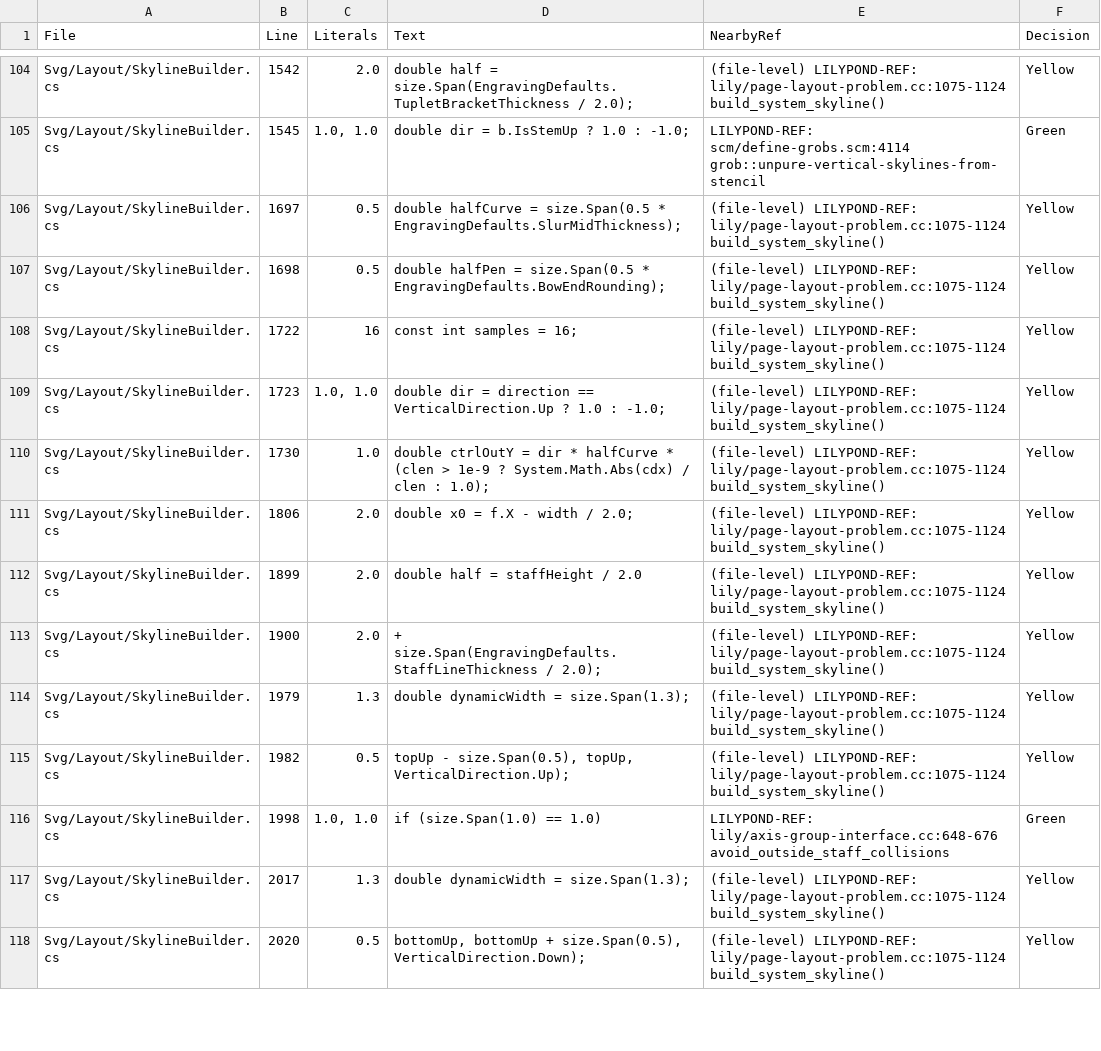
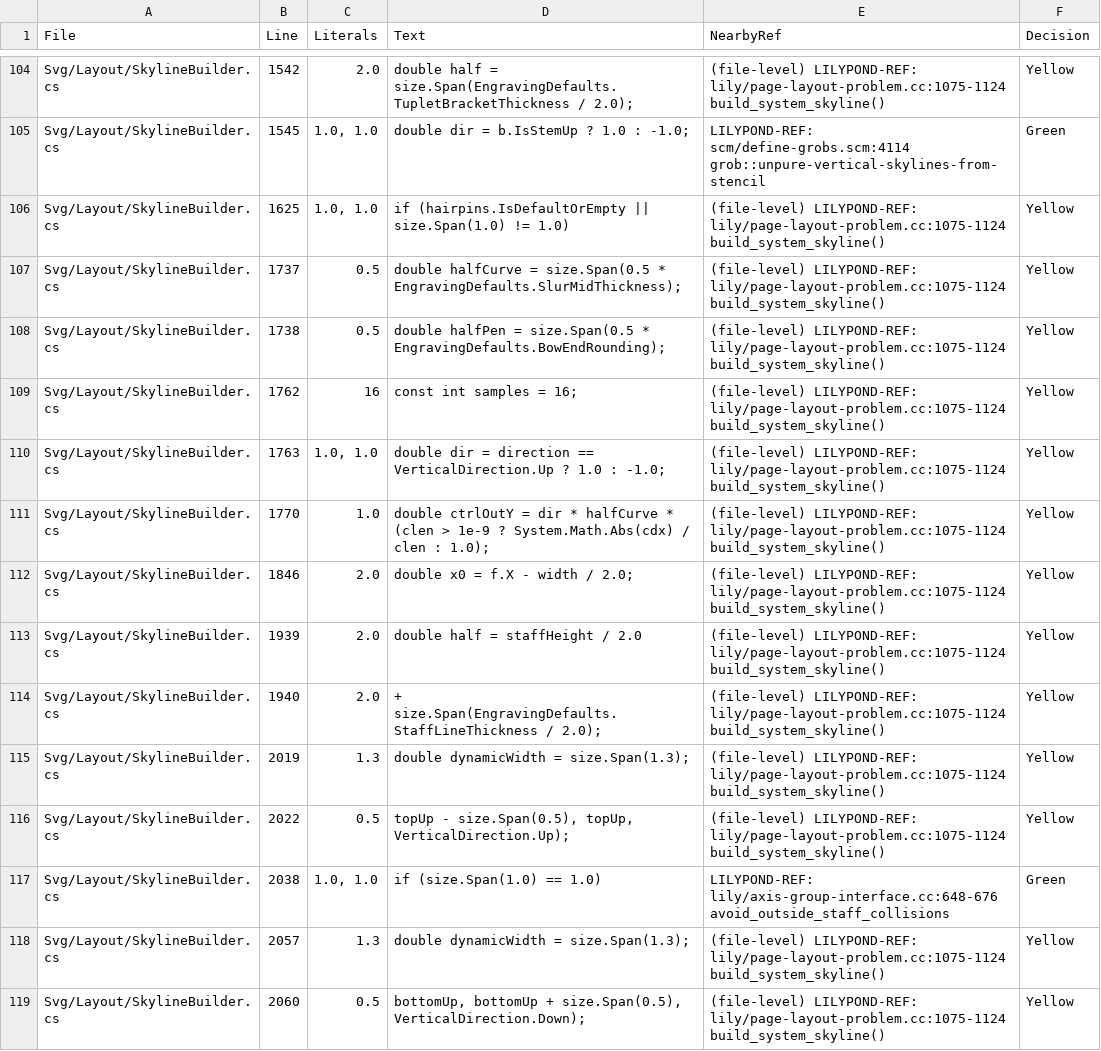
Before and after one commit to yotsuda/LilySharp, a CSV file: audit/magic_constants.csv, drawn as a sheet; only a part is shown, gaps mark what is left out; the diff covers the shown part only.

Commit message:
layout: nocturne's second system — no phantom tuplet, hairpins in the silhouette, pedals on their own system
samples/nocturne.lys's m6 decrescendo ran through the left hand's beam and its
sustain bracket touched it (reported 2026-09-23). Measured against LilyPond 2.26.0:

- MultiStaffLayouter handed TupletBracketEngraver one system's measures in
  system order while it reads them by measure index: later systems laid out an
  earlier tuplet again and seeded a phantom number. Re-keyed by measure index
  with holes, the tuplets cut to the system.
- a placed hairpin is now in the staff's skyline (HairpinEngraver.LayoutPiece /
  CalculateOnSystem, SkylineBuilder.AddHairpinsToSkyline,
  ScoreSideTables.HairpinsByStaff, the spans folded into MeasureContentKey).
  The second system's gap is 6.22 (LP 6.22), the beam clears the wedge by 1.06
  (LP 1.09).
- the page breaker's scalar extent for a tuplet is its drawn line and number,
  not a flat envelope (U11's premise corrected: natural spacing equals LP's).
- a pedal bracket is drawn with the staff offset of its own system.

The exporter's TAB technique letters (@hammeron H, @pulloff P, @tap T) are text
scripts in the twin (33 -> 25 warning lines).

Suite 8908 -> 8914; no snapshot moved. Corpus sweep: 7 of 941 books move, all
vertically, by tuplet numbers now reserved after the first system.

```diff
--- a/audit/magic_constants.csv
+++ b/audit/magic_constants.csv
@@ -105,14 +105,15 @@
 "Svg/Layout/SkylineBuilder.cs","1545","1.0, 1.0","double dir = b.IsStemUp ? 1.0 : -1.0;","LILYPOND-REF: scm/define-grobs.scm:4114 grob::unpure-vertical-skylines-from-stencil","Green"
-"Svg/Layout/SkylineBuilder.cs","1697","0.5","double halfCurve = size.Span(0.5 * EngravingDefaults.SlurMidThickness);","(file-level) LILYPOND-REF: lily/page-layout-problem.cc:1075-1124 build_system_skyline()","Yellow"
-"Svg/Layout/SkylineBuilder.cs","1698","0.5","double halfPen = size.Span(0.5 * EngravingDefaults.BowEndRounding);","(file-level) LILYPOND-REF: lily/page-layout-problem.cc:1075-1124 build_system_skyline()","Yellow"
-"Svg/Layout/SkylineBuilder.cs","1722","16","const int samples = 16;","(file-level) LILYPOND-REF: lily/page-layout-problem.cc:1075-1124 build_system_skyline()","Yellow"
-"Svg/Layout/SkylineBuilder.cs","1723","1.0, 1.0","double dir = direction == VerticalDirection.Up ? 1.0 : -1.0;","(file-level) LILYPOND-REF: lily/page-layout-problem.cc:1075-1124 build_system_skyline()","Yellow"
-"Svg/Layout/SkylineBuilder.cs","1730","1.0","double ctrlOutY = dir * halfCurve * (clen > 1e-9 ? System.Math.Abs(cdx) / clen : 1.0);","(file-level) LILYPOND-REF: lily/page-layout-problem.cc:1075-1124 build_system_skyline()","Yellow"
-"Svg/Layout/SkylineBuilder.cs","1806","2.0","double x0 = f.X - width / 2.0;","(file-level) LILYPOND-REF: lily/page-layout-problem.cc:1075-1124 build_system_skyline()","Yellow"
-"Svg/Layout/SkylineBuilder.cs","1899","2.0","double half = staffHeight / 2.0","(file-level) LILYPOND-REF: lily/page-layout-problem.cc:1075-1124 build_system_skyline()","Yellow"
-"Svg/Layout/SkylineBuilder.cs","1900","2.0","+ size.Span(EngravingDefaults.StaffLineThickness / 2.0);","(file-level) LILYPOND-REF: lily/page-layout-problem.cc:1075-1124 build_system_skyline()","Yellow"
-"Svg/Layout/SkylineBuilder.cs","1979","1.3","double dynamicWidth = size.Span(1.3);","(file-level) LILYPOND-REF: lily/page-layout-problem.cc:1075-1124 build_system_skyline()","Yellow"
-"Svg/Layout/SkylineBuilder.cs","1982","0.5","topUp - size.Span(0.5), topUp, VerticalDirection.Up);","(file-level) LILYPOND-REF: lily/page-layout-problem.cc:1075-1124 build_system_skyline()","Yellow"
-"Svg/Layout/SkylineBuilder.cs","1998","1.0, 1.0","if (size.Span(1.0) == 1.0)","LILYPOND-REF: lily/axis-group-interface.cc:648-676 avoid_outside_staff_collisions","Green"
-"Svg/Layout/SkylineBuilder.cs","2017","1.3","double dynamicWidth = size.Span(1.3);","(file-level) LILYPOND-REF: lily/page-layout-problem.cc:1075-1124 build_system_skyline()","Yellow"
-"Svg/Layout/SkylineBuilder.cs","2020","0.5","bottomUp, bottomUp + size.Span(0.5), VerticalDirection.Down);","(file-level) LILYPOND-REF: lily/page-layout-problem.cc:1075-1124 build_system_skyline()","Yellow"
+"Svg/Layout/SkylineBuilder.cs","1625","1.0, 1.0","if (hairpins.IsDefaultOrEmpty || size.Span(1.0) != 1.0)","(file-level) LILYPOND-REF: lily/page-layout-problem.cc:1075-1124 build_system_skyline()","Yellow"
+"Svg/Layout/SkylineBuilder.cs","1737","0.5","double halfCurve = size.Span(0.5 * EngravingDefaults.SlurMidThickness);","(file-level) LILYPOND-REF: lily/page-layout-problem.cc:1075-1124 build_system_skyline()","Yellow"
+"Svg/Layout/SkylineBuilder.cs","1738","0.5","double halfPen = size.Span(0.5 * EngravingDefaults.BowEndRounding);","(file-level) LILYPOND-REF: lily/page-layout-problem.cc:1075-1124 build_system_skyline()","Yellow"
+"Svg/Layout/SkylineBuilder.cs","1762","16","const int samples = 16;","(file-level) LILYPOND-REF: lily/page-layout-problem.cc:1075-1124 build_system_skyline()","Yellow"
+"Svg/Layout/SkylineBuilder.cs","1763","1.0, 1.0","double dir = direction == VerticalDirection.Up ? 1.0 : -1.0;","(file-level) LILYPOND-REF: lily/page-layout-problem.cc:1075-1124 build_system_skyline()","Yellow"
+"Svg/Layout/SkylineBuilder.cs","1770","1.0","double ctrlOutY = dir * halfCurve * (clen > 1e-9 ? System.Math.Abs(cdx) / clen : 1.0);","(file-level) LILYPOND-REF: lily/page-layout-problem.cc:1075-1124 build_system_skyline()","Yellow"
+"Svg/Layout/SkylineBuilder.cs","1846","2.0","double x0 = f.X - width / 2.0;","(file-level) LILYPOND-REF: lily/page-layout-problem.cc:1075-1124 build_system_skyline()","Yellow"
+"Svg/Layout/SkylineBuilder.cs","1939","2.0","double half = staffHeight / 2.0","(file-level) LILYPOND-REF: lily/page-layout-problem.cc:1075-1124 build_system_skyline()","Yellow"
+"Svg/Layout/SkylineBuilder.cs","1940","2.0","+ size.Span(EngravingDefaults.StaffLineThickness / 2.0);","(file-level) LILYPOND-REF: lily/page-layout-problem.cc:1075-1124 build_system_skyline()","Yellow"
+"Svg/Layout/SkylineBuilder.cs","2019","1.3","double dynamicWidth = size.Span(1.3);","(file-level) LILYPOND-REF: lily/page-layout-problem.cc:1075-1124 build_system_skyline()","Yellow"
+"Svg/Layout/SkylineBuilder.cs","2022","0.5","topUp - size.Span(0.5), topUp, VerticalDirection.Up);","(file-level) LILYPOND-REF: lily/page-layout-problem.cc:1075-1124 build_system_skyline()","Yellow"
+"Svg/Layout/SkylineBuilder.cs","2038","1.0, 1.0","if (size.Span(1.0) == 1.0)","LILYPOND-REF: lily/axis-group-interface.cc:648-676 avoid_outside_staff_collisions","Green"
+"Svg/Layout/SkylineBuilder.cs","2057","1.3","double dynamicWidth = size.Span(1.3);","(file-level) LILYPOND-REF: lily/page-layout-problem.cc:1075-1124 build_system_skyline()","Yellow"
+"Svg/Layout/SkylineBuilder.cs","2060","0.5","bottomUp, bottomUp + size.Span(0.5), VerticalDirection.Down);","(file-level) LILYPOND-REF: lily/page-layout-problem.cc:1075-1124 build_system_skyline()","Yellow"
```
Also changed, not shown: 5 added rows, 2 removed rows and 92 edited cells elsewhere in this file, 23 other files.
